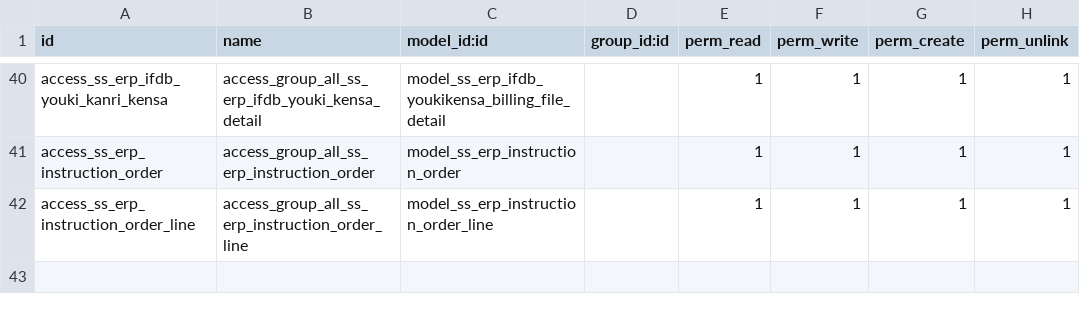
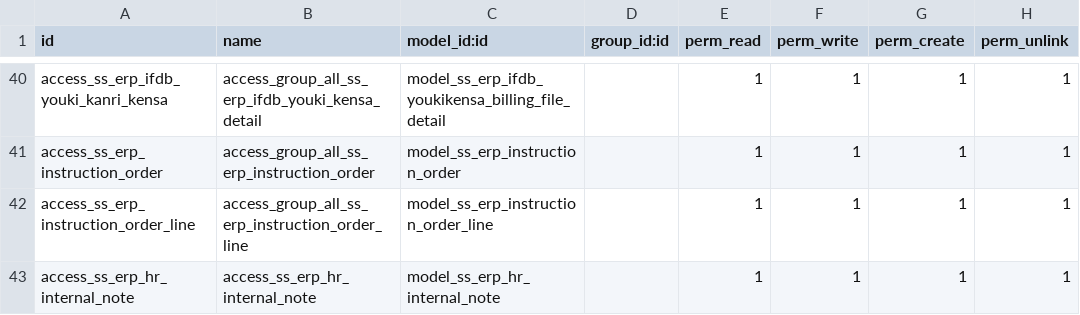
Before and after one commit to glavisarchitects/sanin-sanso-training, a CSV file: ss_erp/security/ir.model.access.csv, drawn as a sheet; only a part is shown, gaps mark what is left out.

```diff
--- a/ss_erp/security/ir.model.access.csv
+++ b/ss_erp/security/ir.model.access.csv
@@ -42 +42,2 @@ access_ss_erp_instruction_order,access_group_all_ss_erp_instruction_order,model_
 access_ss_erp_instruction_order_line,access_group_all_ss_erp_instruction_order_line,model_ss_erp_instruction_order_line,,1,1,1,1
+access_ss_erp_hr_internal_note,access_ss_erp_hr_internal_note,model_ss_erp_hr_internal_note,,1,1,1,1
```
Also changed, not shown: 13 other files.
